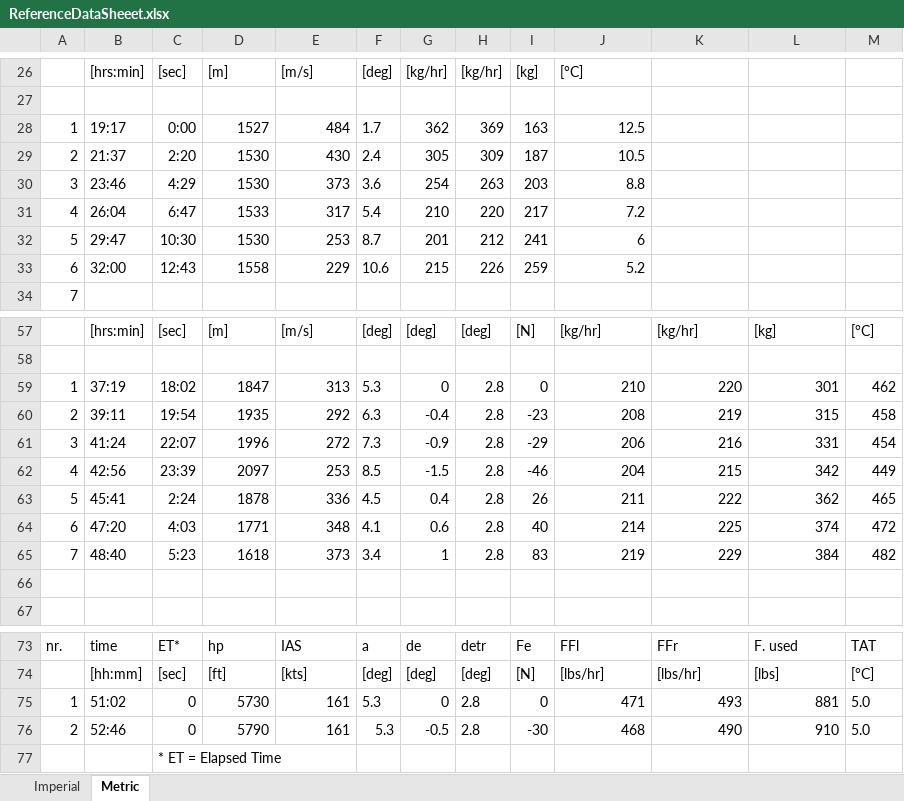
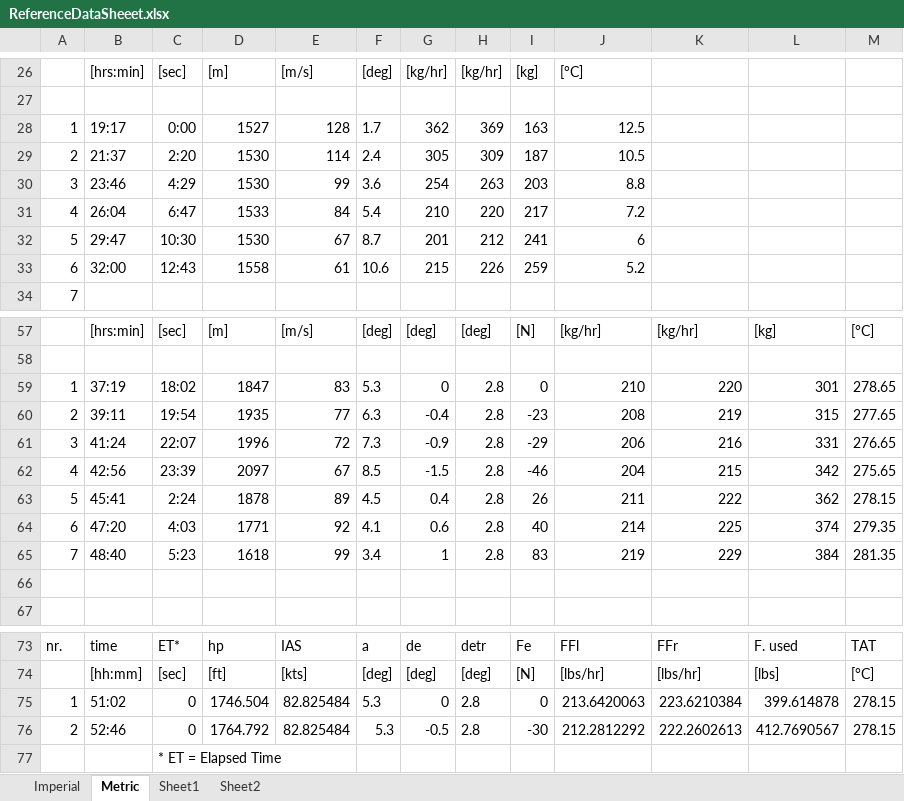
Before and after one commit to ravenvanewijk/B31, an Excel workbook: ReferenceData/ReferenceDataSheeet.xlsx, sheet Metric, drawn as a sheet; only a part is shown, gaps mark what is left out; values as stored, in another font and other column widths than the file's, no borders; the diff names each change by its address in the sheet, - before the commit and + after, or states it on an @@ line.

```diff
--- a/ReferenceData/ReferenceDataSheeet.xlsx (sheet Metric)
+++ b/ReferenceData/ReferenceDataSheeet.xlsx (sheet Metric)
+sheet tab: Sheet1
+sheet tab: Sheet2
-E28: 484
+E28: 128
-E29: 430
+E29: 114
-E30: 373
+E30: 99
-E31: 317
+E31: 84
-E32: 253
+E32: 67
-E33: 229
+E33: 61
-E59: 313
+E59: 83
-M59: 462
+M59: 278.65
-E60: 292
+E60: 77
-M60: 458
+M60: 277.65
-E61: 272
+E61: 72
-M61: 454
+M61: 276.65
-E62: 253
+E62: 67
-M62: 449
+M62: 275.65
-E63: 336
+E63: 89
-M63: 465
+M63: 278.15
-E64: 348
+E64: 92
-M64: 472
+M64: 279.35
-E65: 373
+E65: 99
-M65: 482
+M65: 281.35
-D75: 5730
+D75: 1746.504
-E75:E76: 161
+E75:E76: 82.825484
-J75: 471
+J75: 213.6420063
-K75: 493
+K75: 223.6210384
-L75: 881
+L75: 399.614878
-M75:M76: 5.0
+M75:M76: 278.15
-D76: 5790
+D76: 1764.792
-J76: 468
+J76: 212.2812292
-K76: 490
+K76: 222.2602613
-L76: 910
+L76: 412.7690567
```
Also changed, not shown: charts or pictures, Testflightdata/20200305_V3.xlsx.
